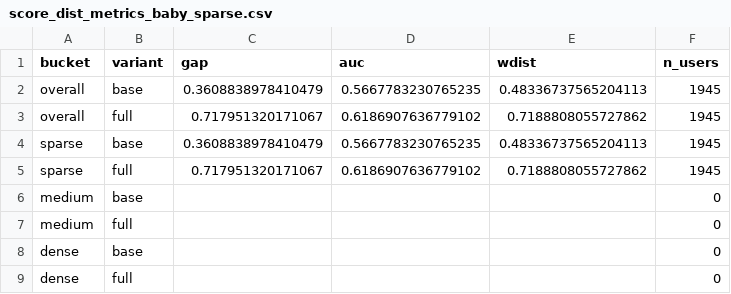
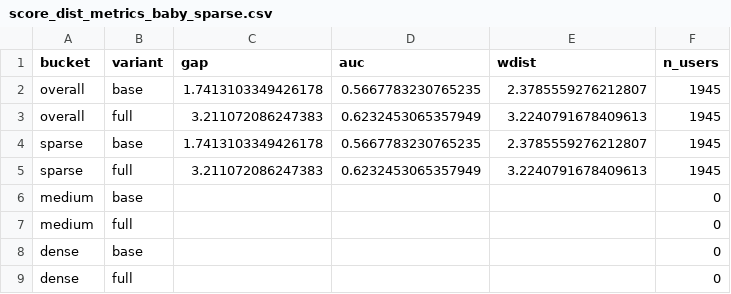
Before and after one commit to WANGLin0126/onerec, a CSV file: onerec_v2/DRAGON/analysis/results/tables/score_dist_metrics_baby_sparse.csv, drawn as a sheet.

Commit message:
modified:   onerec_v2/DRAGON/analysis/exp_score_dist.py 	modified:   onerec_v2/DRAGON/analysis/results/figures/score_kde_baby_sparse.pdf 	new file:   onerec_v2/DRAGON/analysis/results/figures/score_kde_baby_sparse.png 	modified:   onerec_v2/DRAGON/analysis/results/figures/score_kde_bybucket_baby_sparse.pdf 	new file:   onerec_v2/DRAGON/analysis/results/figures/score_kde_bybucket_baby_sparse.png 	modified:   onerec_v2/DRAGON/analysis/results/figures/score_kde_bybucket_clothing_sparse.pdf 	modified:   onerec_v2/DRAGON/analysis/results/figures/score_kde_bybucket_sports_sparse.pdf 	modified:   onerec_v2/DRAGON/analysis/results/figures/score_kde_bybucket_sports_sparse.png 	modified:   onerec_v2/DRAGON/analysis/results/figures/score_kde_clothing_sparse.pdf 	modified:   onerec_v2/DRAGON/analysis/results/figures/score_kde_clothing_sparse.png 	modified:   onerec_v2/DRAGON/analysis/results/figures/score_kde_sports_sparse.pdf 	modified:   onerec_v2/DRAGON/analysis/results/figures/score_kde_sports_sparse.png 	modified:   onerec_v2/DRAGON/analysis/results/tables/score_dist_metrics_baby_sparse.csv 	modified:   onerec_v2/DRAGON/analysis/results/tables/score_dist_metrics_clothing_sparse.csv 	modified:   onerec_v2/DRAGON/analysis/results/tables/score_dist_metrics_sports_sparse.csv 	modified:   onerec_v2/DRAGON/analysis/results/tables/scores_baby_sparse_base.csv 	modified:   onerec_v2/DRAGON/analysis/results/tables/scores_baby_sparse_full.csv 	modified:   onerec_v2/DRAGON/analysis/results/tables/scores_clothing_sparse_base.csv 	modified:   onerec_v2/DRAGON/analysis/results/tables/scores_clothing_sparse_full.csv 	modified:   onerec_v2/DRAGON/analysis/results/tables/scores_sports_sparse_base.csv 	modified:   onerec_v2/DRAGON/analysis/results/tables/scores_sports_sparse_full.csv 	modified:   onerec_v2/DRAGON/main.py 	modified:   onerec_v2/DRAGON/models/dragon.py

```diff
--- a/onerec_v2/DRAGON/analysis/results/tables/score_dist_metrics_baby_sparse.csv
+++ b/onerec_v2/DRAGON/analysis/results/tables/score_dist_metrics_baby_sparse.csv
@@ -1,6 +1,6 @@
 bucket,variant,gap,auc,wdist,n_users
-overall,base,0.3608838978410479,0.5667783230765235,0.48336737565204113,1945
-overall,full,0.717951320171067,0.6186907636779102,0.7188808055727862,1945
-sparse,base,0.3608838978410479,0.5667783230765235,0.48336737565204113,1945
-sparse,full,0.717951320171067,0.6186907636779102,0.7188808055727862,1945
+overall,base,1.7413103349426178,0.5667783230765235,2.3785559276212807,1945
+overall,full,3.211072086247383,0.6232453065357949,3.2240791678409613,1945
+sparse,base,1.7413103349426178,0.5667783230765235,2.3785559276212807,1945
+sparse,full,3.211072086247383,0.6232453065357949,3.2240791678409613,1945
 medium,base,,,,0
```
Also changed, not shown: onerec_v2/DRAGON/analysis/results/tables/score_dist_metrics_clothing_sparse.csv, onerec_v2/DRAGON/analysis/results/tables/score_dist_metrics_sports_sparse.csv, 20 other files.
